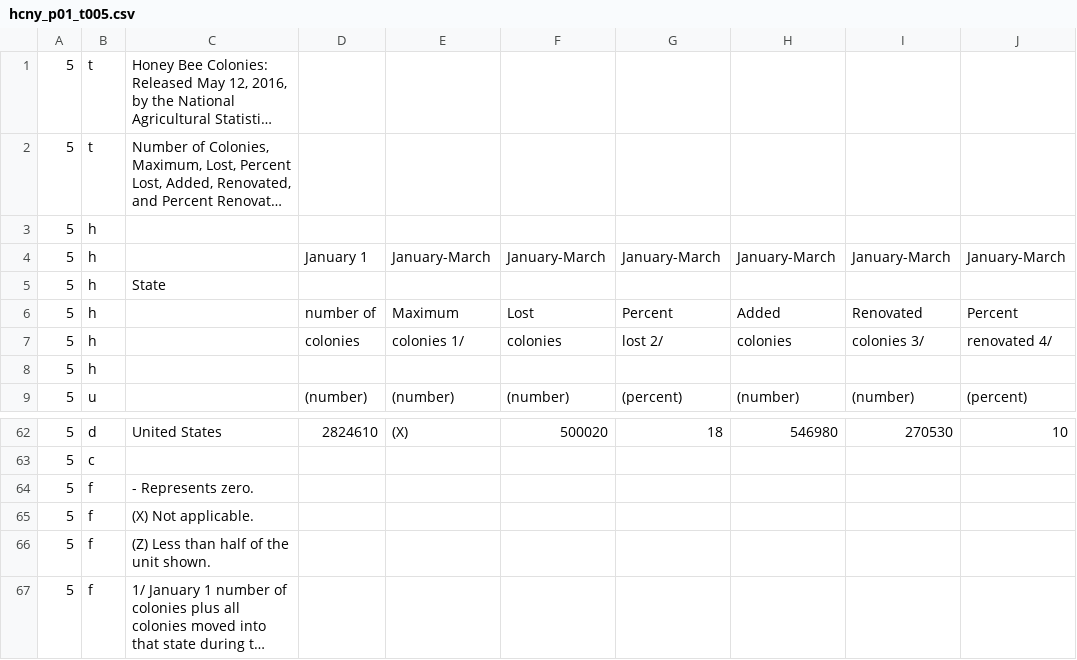
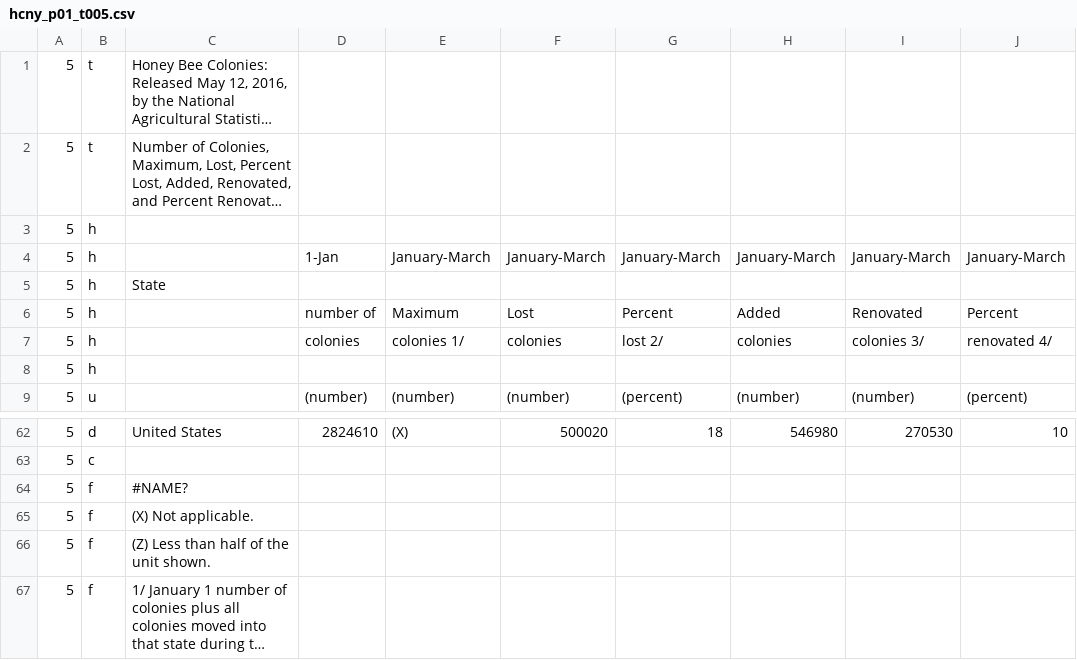
Before and after one commit to ericaleon/ETL_project, a CSV file: Resources/bee_colonies_2015/hcny_p01_t005.csv, drawn as a sheet; only a part is shown, gaps mark what is left out; long unchanged cells end in …; the diff names each change by its address in the sheet, - before the commit and + after, or states it on an @@ line.

Commit message:
Cleaned data for bee colony CSVs

```diff
--- a/Resources/bee_colonies_2015/hcny_p01_t005.csv
+++ b/Resources/bee_colonies_2015/hcny_p01_t005.csv
-D4: January 1
+D4: 1-Jan
-C64: - Represents zero.
+C64: #NAME?
```
Also changed, not shown: 2 other files.
